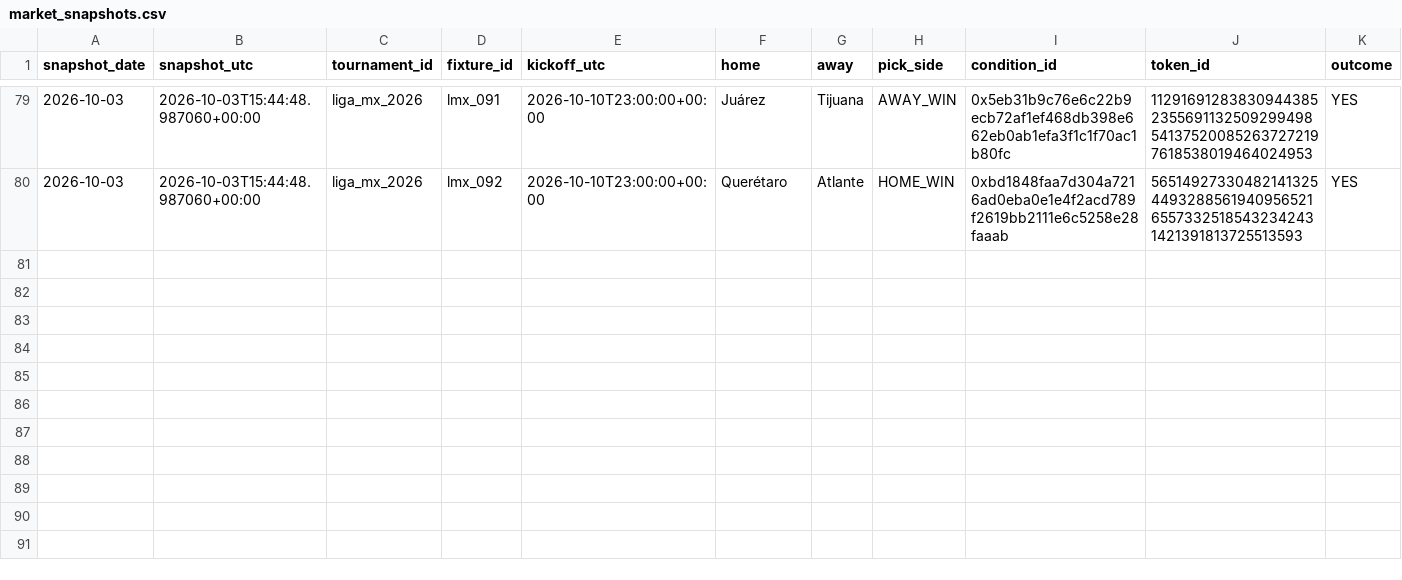
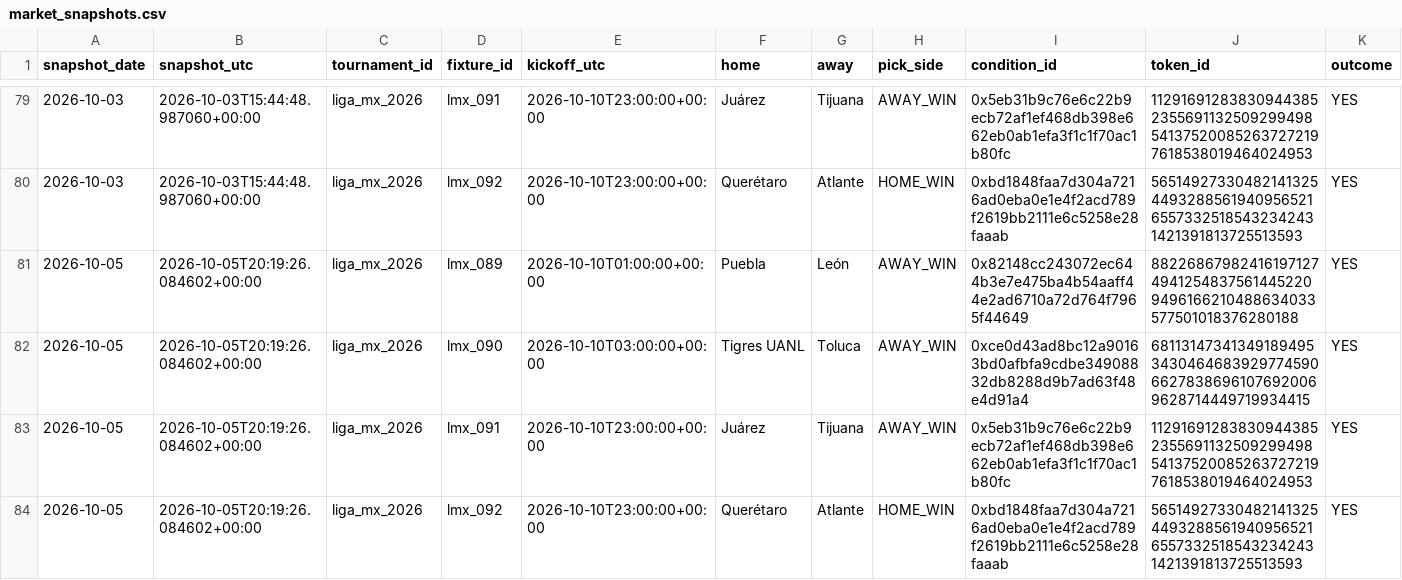
Before and after one commit to Hibra999/smart-polybets, a CSV file: data/liga_mx_2026/ingest/market_snapshots.csv, drawn as a sheet; only a part is shown, gaps mark what is left out; rows hold the shown columns only; the diff names each change by its address in the sheet, - before the commit and + after, or states it on an @@ line.

Commit message:
reports: refresh current Liga MX and NFL dashboards [skip ci]

```diff
--- a/data/liga_mx_2026/ingest/market_snapshots.csv
+++ b/data/liga_mx_2026/ingest/market_snapshots.csv
+row 81: 2026-10-05 | 2026-10-05T20:19:26.084602+00:00 | liga_mx_2026 | lmx_089 | 2026-10-10T01:00:00+00:00 | Puebla | León | AWAY_WIN | 0x82148cc243072ec644b3e7e475ba4b54aaff44e2ad6710a72d764f7965f44649 | 8822686798241619712749412548375614452209496166210488634033577501018376280188 | YES
+row 82: 2026-10-05 | 2026-10-05T20:19:26.084602+00:00 | liga_mx_2026 | lmx_090 | 2026-10-10T03:00:00+00:00 | Tigres UANL | Toluca | AWAY_WIN | 0xce0d43ad8bc12a90163bd0afbfa9cdbe34908832db8288d9b7ad63f48e4d91a4 | 68113147341349189495343046468392977459066278386961076920069628714449719934415 | YES
+row 83: 2026-10-05 | 2026-10-05T20:19:26.084602+00:00 | liga_mx_2026 | lmx_091 | 2026-10-10T23:00:00+00:00 | Juárez | Tijuana | AWAY_WIN | 0x5eb31b9c76e6c22b9ecb72af1ef468db398e662eb0ab1efa3f1c1f70ac1b80fc | 112916912838309443852355691132509299498541375200852637272197618538019464024953 | YES
+row 84: 2026-10-05 | 2026-10-05T20:19:26.084602+00:00 | liga_mx_2026 | lmx_092 | 2026-10-10T23:00:00+00:00 | Querétaro | Atlante | HOME_WIN | 0xbd1848faa7d304a7216ad0eba0e1e4f2acd789f2619bb2111e6c5258e28faaab | 56514927330482141325449328856194095652165573325185432342431421391813725513593 | YES
```
Also changed, not shown: data/nfl_2026/ingest/market_snapshots.csv, 2 other files.
